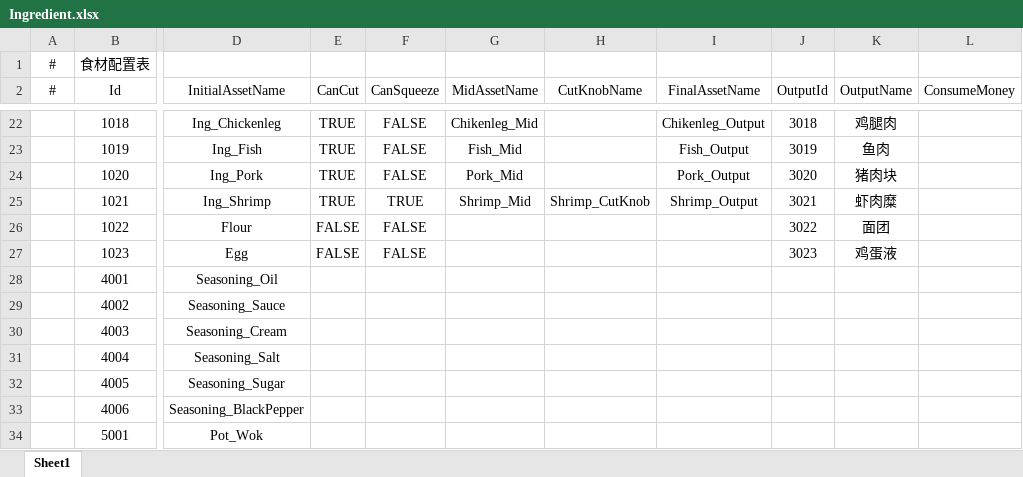
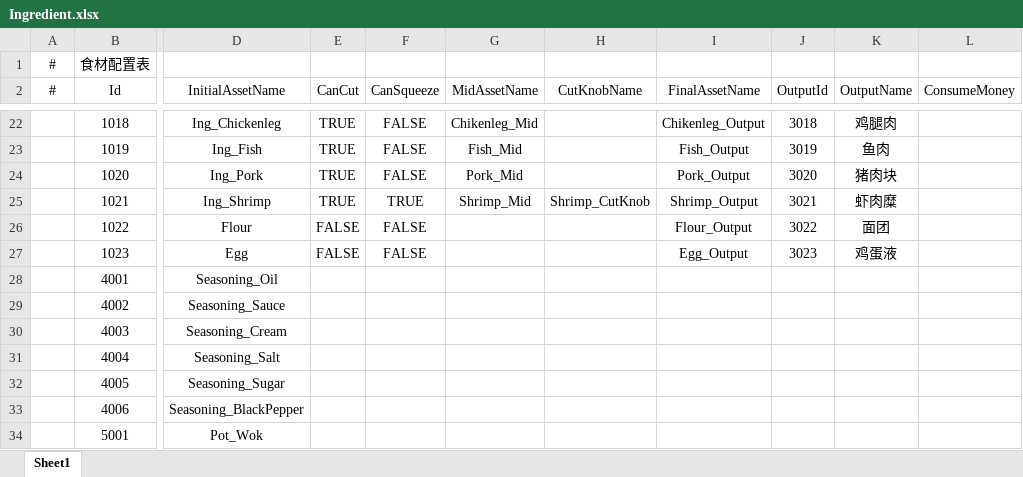
Before and after one commit to seasea0403/GoldenDolphin, an Excel workbook: Assets/LingBoCanteen/1_Datatables/Excel/Ingredient.xlsx, sheet Sheet1, drawn as a sheet; only a part is shown, gaps mark what is left out; values as stored, in another font and other column widths than the file's, no borders; the diff names each change by its address in the sheet, - before the commit and + after, or states it on an @@ line.

```diff
--- a/Assets/LingBoCanteen/1_Datatables/Excel/Ingredient.xlsx (sheet Sheet1)
+++ b/Assets/LingBoCanteen/1_Datatables/Excel/Ingredient.xlsx (sheet Sheet1)
-I26 (FinalAssetName): (empty)
+I26 (FinalAssetName): Flour_Output
-I27 (FinalAssetName): (empty)
+I27 (FinalAssetName): Egg_Output
```
Also changed, not shown: Assets/LingBoCanteen/1_Datatables/Excel/Dish.xlsx, 8 other files.
